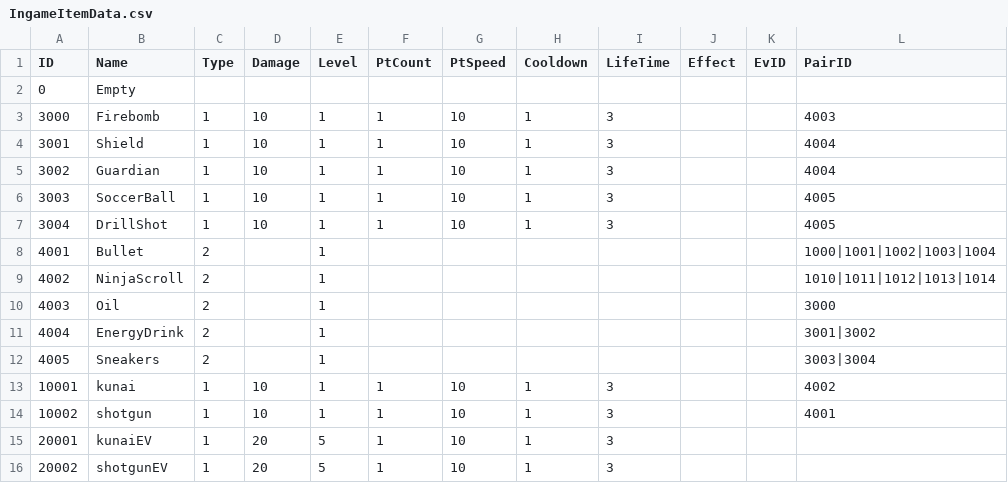
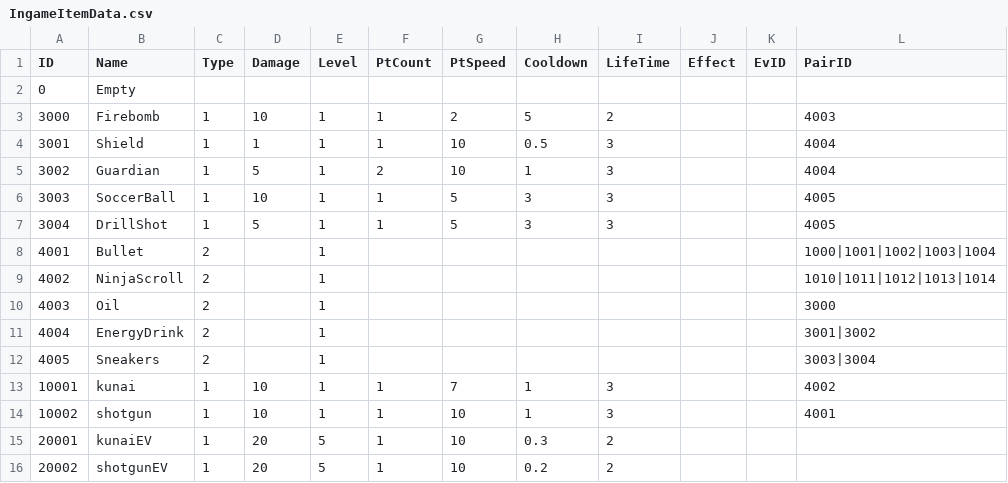
Before and after one commit to wlsrurdmlwjdrnf-wq/OZ_team5, a CSV file: Assets/05_Resource/Resources/Data/IngameItemData.csv, drawn as a sheet.

```diff
--- a/Assets/05_Resource/Resources/Data/IngameItemData.csv
+++ b/Assets/05_Resource/Resources/Data/IngameItemData.csv
@@ -2,7 +2,7 @@
 0,Empty,,,,,,,,,,
-3000,Firebomb,1,10,1,1,10,1,3,,,4003
-3001,Shield,1,10,1,1,10,1,3,,,4004
-3002,Guardian,1,10,1,1,10,1,3,,,4004
-3003,SoccerBall,1,10,1,1,10,1,3,,,4005
-3004,DrillShot,1,10,1,1,10,1,3,,,4005
+3000,Firebomb,1,10,1,1,2,5,2,,,4003
+3001,Shield,1,1,1,1,10,0.5,3,,,4004
+3002,Guardian,1,5,1,2,10,1,3,,,4004
+3003,SoccerBall,1,10,1,1,5,3,3,,,4005
+3004,DrillShot,1,5,1,1,5,3,3,,,4005
 4001,Bullet,2,,1,,,,,,,1000|1001|1002|1003|1004
@@ -12,5 +12,5 @@
 4005,Sneakers,2,,1,,,,,,,3003|3004
-10001,kunai,1,10,1,1,10,1,3,,,4002
+10001,kunai,1,10,1,1,7,1,3,,,4002
 10002,shotgun,1,10,1,1,10,1,3,,,4001
-20001,kunaiEV,1,20,5,1,10,1,3,,,
-20002,shotgunEV,1,20,5,1,10,1,3,,,
+20001,kunaiEV,1,20,5,1,10,0.3,2,,,
+20002,shotgunEV,1,20,5,1,10,0.2,2,,,
```
Also changed, not shown: 3 other files.
